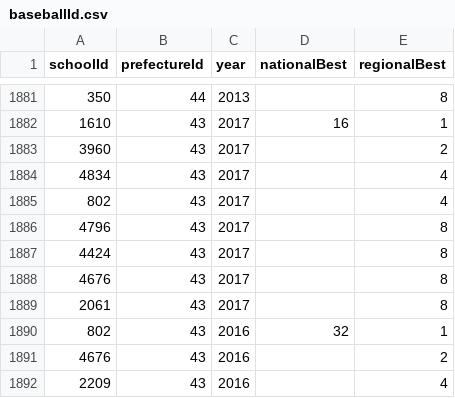
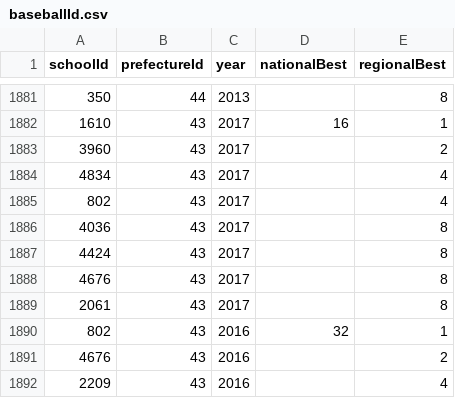
Before and after one commit to vdslab/brassband_contest_scraping, a CSV file: DB/csvData/baseballId.csv, drawn as a sheet; only a part is shown, gaps mark what is left out.

Commit message:
fix kagoshima data

```diff
--- a/DB/csvData/baseballId.csv
+++ b/DB/csvData/baseballId.csv
@@ -1885,3 +1885,3 @@ schoolId,prefectureId,year,nationalBest,regionalBest
 802,43,2017,,4
-4796,43,2017,,8
+4036,43,2017,,8
 4424,43,2017,,8
```
